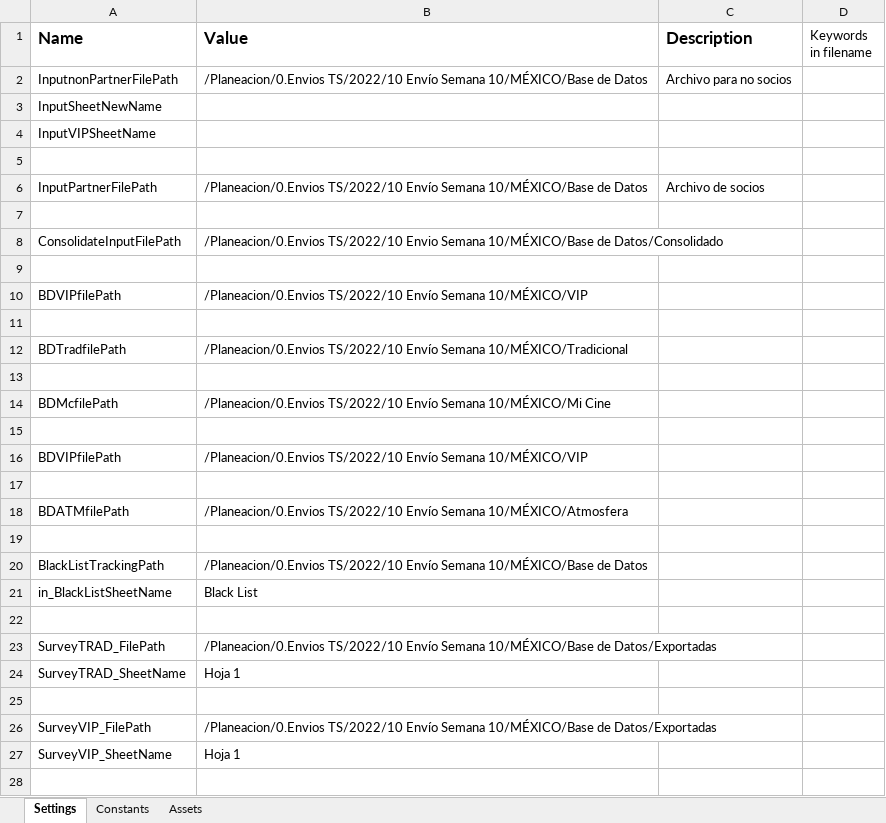
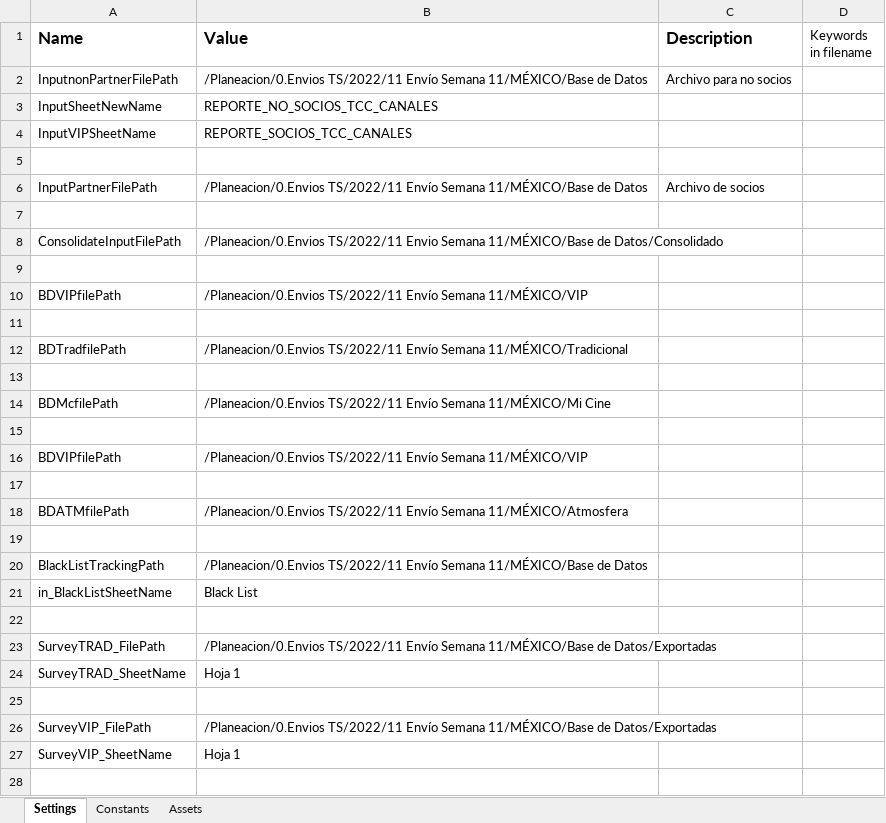
Before and after one commit to Tecnoyar/CinepolisMaxico, an Excel workbook: Data/Config.xlsx, sheet Settings, drawn as a sheet; only a part is shown; values as stored, in another font and other column widths than the file's, no borders; the diff covers the shown part only; the diff names each change by its address in the sheet, - before the commit and + after, or states it on an @@ line.

```diff
--- a/Data/Config.xlsx (sheet Settings)
+++ b/Data/Config.xlsx (sheet Settings)
-B2 (Value): /Planeacion/0.Envios TS/2022/10 Envío Semana 10/MÉXICO/Base de Datos
+B2 (Value): /Planeacion/0.Envios TS/2022/11 Envío Semana 11/MÉXICO/Base de Datos
-B3 (Value): (empty)
+B3 (Value): REPORTE_NO_SOCIOS_TCC_CANALES
-B4 (Value): (empty)
+B4 (Value): REPORTE_SOCIOS_TCC_CANALES
-B6 (Value): /Planeacion/0.Envios TS/2022/10 Envío Semana 10/MÉXICO/Base de Datos
+B6 (Value): /Planeacion/0.Envios TS/2022/11 Envío Semana 11/MÉXICO/Base de Datos
-B8 (Value): /Planeacion/0.Envios TS/2022/10 Envio Semana 10/MÉXICO/Base de Datos/Consolidado
+B8 (Value): /Planeacion/0.Envios TS/2022/11 Envio Semana 11/MÉXICO/Base de Datos/Consolidado
-B10 (Value): /Planeacion/0.Envios TS/2022/10 Envío Semana 10/MÉXICO/VIP
+B10 (Value): /Planeacion/0.Envios TS/2022/11 Envío Semana 11/MÉXICO/VIP
-B12 (Value): /Planeacion/0.Envios TS/2022/10 Envío Semana 10/MÉXICO/Tradicional
+B12 (Value): /Planeacion/0.Envios TS/2022/11 Envío Semana 11/MÉXICO/Tradicional
-B14 (Value): /Planeacion/0.Envios TS/2022/10 Envío Semana 10/MÉXICO/Mi Cine
+B14 (Value): /Planeacion/0.Envios TS/2022/11 Envío Semana 11/MÉXICO/Mi Cine
-B16 (Value): /Planeacion/0.Envios TS/2022/10 Envío Semana 10/MÉXICO/VIP
+B16 (Value): /Planeacion/0.Envios TS/2022/11 Envío Semana 11/MÉXICO/VIP
-B18 (Value): /Planeacion/0.Envios TS/2022/10 Envío Semana 10/MÉXICO/Atmosfera
+B18 (Value): /Planeacion/0.Envios TS/2022/11 Envío Semana 11/MÉXICO/Atmosfera
-B20 (Value): /Planeacion/0.Envios TS/2022/10 Envío Semana 10/MÉXICO/Base de Datos
+B20 (Value): /Planeacion/0.Envios TS/2022/11 Envío Semana 11/MÉXICO/Base de Datos
-B23 (Value): /Planeacion/0.Envios TS/2022/10 Envío Semana 10/MÉXICO/Base de Datos/Exportadas
+B23 (Value): /Planeacion/0.Envios TS/2022/11 Envío Semana 11/MÉXICO/Base de Datos/Exportadas
-B26 (Value): /Planeacion/0.Envios TS/2022/10 Envío Semana 10/MÉXICO/Base de Datos/Exportadas
+B26 (Value): /Planeacion/0.Envios TS/2022/11 Envío Semana 11/MÉXICO/Base de Datos/Exportadas
```
Also changed, not shown: 2 edited cells elsewhere in this sheet, sheet Constants, 2 other files.
